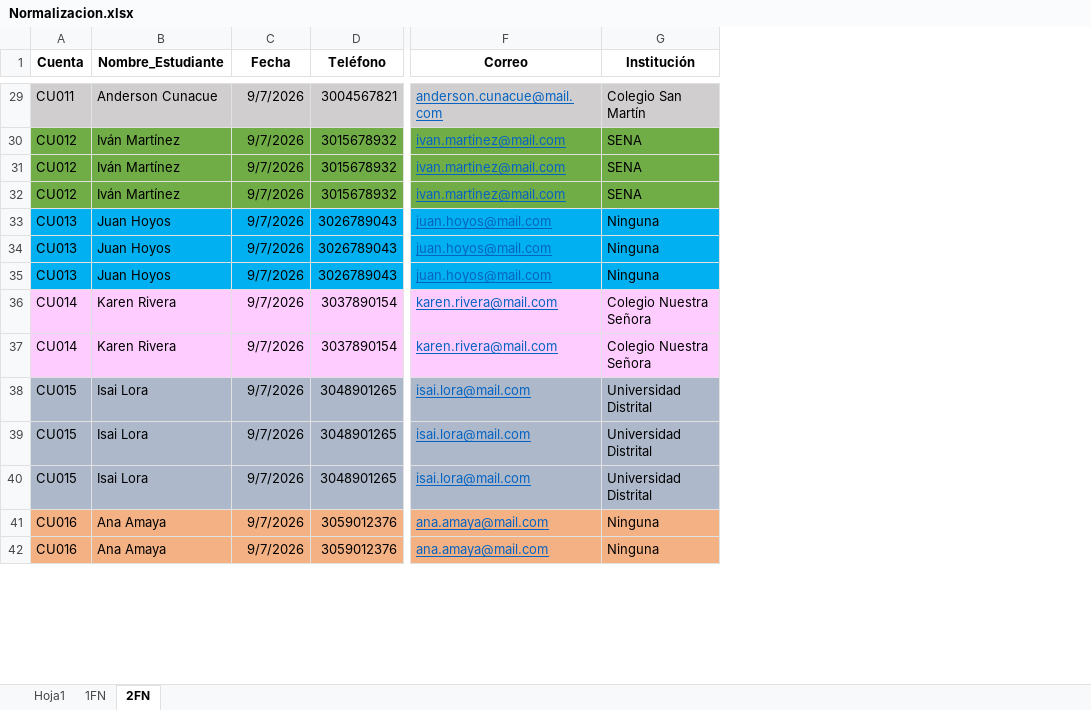
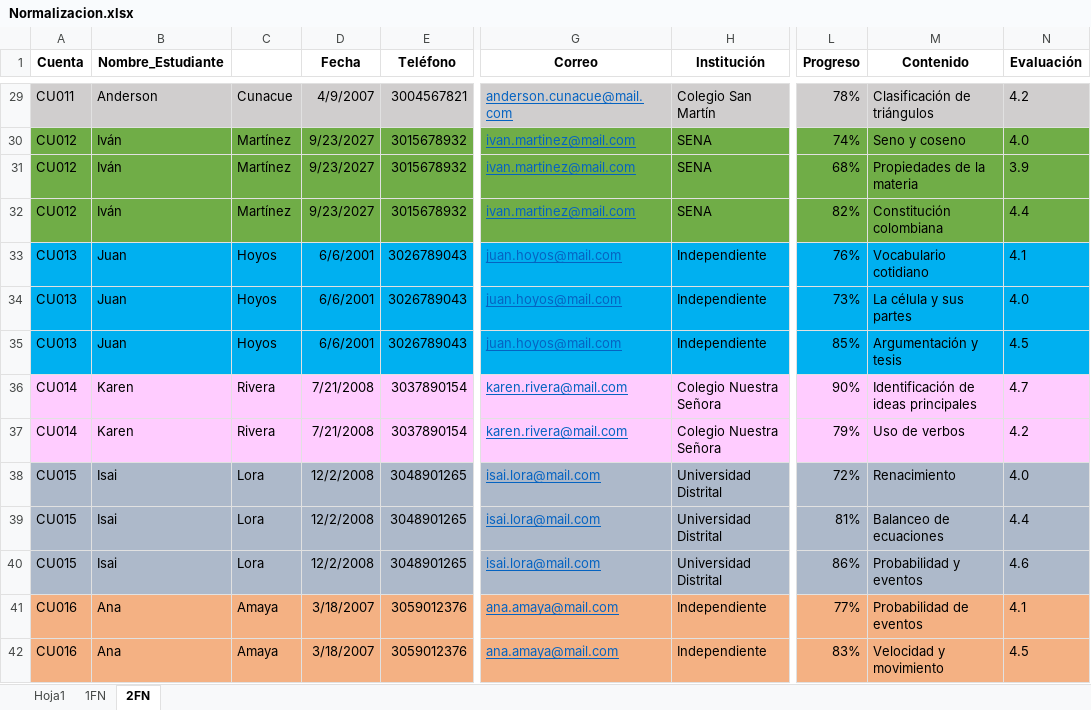
Before and after one commit to gargasmiel/PROYECTO_CEREBRUM, an Excel workbook: ComponentesMetodologicos/Normalizacion.xlsx, sheet 2FN, drawn as a sheet; only a part is shown, gaps mark what is left out; values as stored, in another font and other column widths than the file's, no borders; table styles not drawn; addresses are those after the commit; the diff covers the shown part only; the diff names each change by its address in the sheet, - before the commit and + after, or states it on an @@ line.

```diff
--- a/ComponentesMetodologicos/Normalizacion.xlsx (sheet 2FN)
+++ b/ComponentesMetodologicos/Normalizacion.xlsx (sheet 2FN)
+column C, rows 29-42: Cunacue | Martínez | Martínez | Martínez | Hoyos | Hoyos | Hoyos | Rivera | Rivera | Lora | Lora | Lora | Amaya | Amaya
+column L (Progreso), rows 29-42: 78% | 74% | 68% | 82% | 76% | 73% | 85% | 90% | 79% | 72% | 81% | 86% | 77% | 83%
+column M (Contenido), rows 29-42: Clasificación de triángulos | Seno y coseno | Propiedades de la materia | Constitución colombiana | Vocabulario cotidiano | La célula y sus partes | Argumentación y tesis | Identificación de ideas principales | Uso de verbos | Renacimiento | Balanceo de ecuaciones | Probabilidad y eventos | Probabilidad de eventos | Velocidad y movimiento
+column N (Evaluación), rows 29-42: 4.2 | 4.0 | 3.9 | 4.4 | 4.1 | 4.0 | 4.5 | 4.7 | 4.2 | 4.0 | 4.4 | 4.6 | 4.1 | 4.5
-B29 (Nombre_Estudiante): Anderson Cunacue
+B29 (Nombre_Estudiante): Anderson
-D29 (Fecha): 9/7/2026
+D29 (Fecha): 4/9/2007
-B30:B32 (Nombre_Estudiante): Iván Martínez
+B30:B32 (Nombre_Estudiante): Iván
-D30:D32 (Fecha): 9/7/2026
+D30:D32 (Fecha): 9/23/2027
-B33:B35 (Nombre_Estudiante): Juan Hoyos
+B33:B35 (Nombre_Estudiante): Juan
-D33:D35 (Fecha): 9/7/2026
+D33:D35 (Fecha): 6/6/2001
-H33:H35 (Institución): Ninguna
+H33:H35 (Institución): Independiente
-B36:B37 (Nombre_Estudiante): Karen Rivera
+B36:B37 (Nombre_Estudiante): Karen
-D36:D37 (Fecha): 9/7/2026
+D36:D37 (Fecha): 7/21/2008
-B38:B40 (Nombre_Estudiante): Isai Lora
+B38:B40 (Nombre_Estudiante): Isai
-D38:D40 (Fecha): 9/7/2026
+D38:D40 (Fecha): 12/2/2008
-B41:B42 (Nombre_Estudiante): Ana Amaya
+B41:B42 (Nombre_Estudiante): Ana
-D41:D42 (Fecha): 9/7/2026
+D41:D42 (Fecha): 3/18/2007
-H41:H42 (Institución): Ninguna
+H41:H42 (Institución): Independiente
```
Also changed, not shown: 48 added rows and 81 edited cells elsewhere in this sheet, sheet 1FN, sheet Hoja1, 1 other file.
